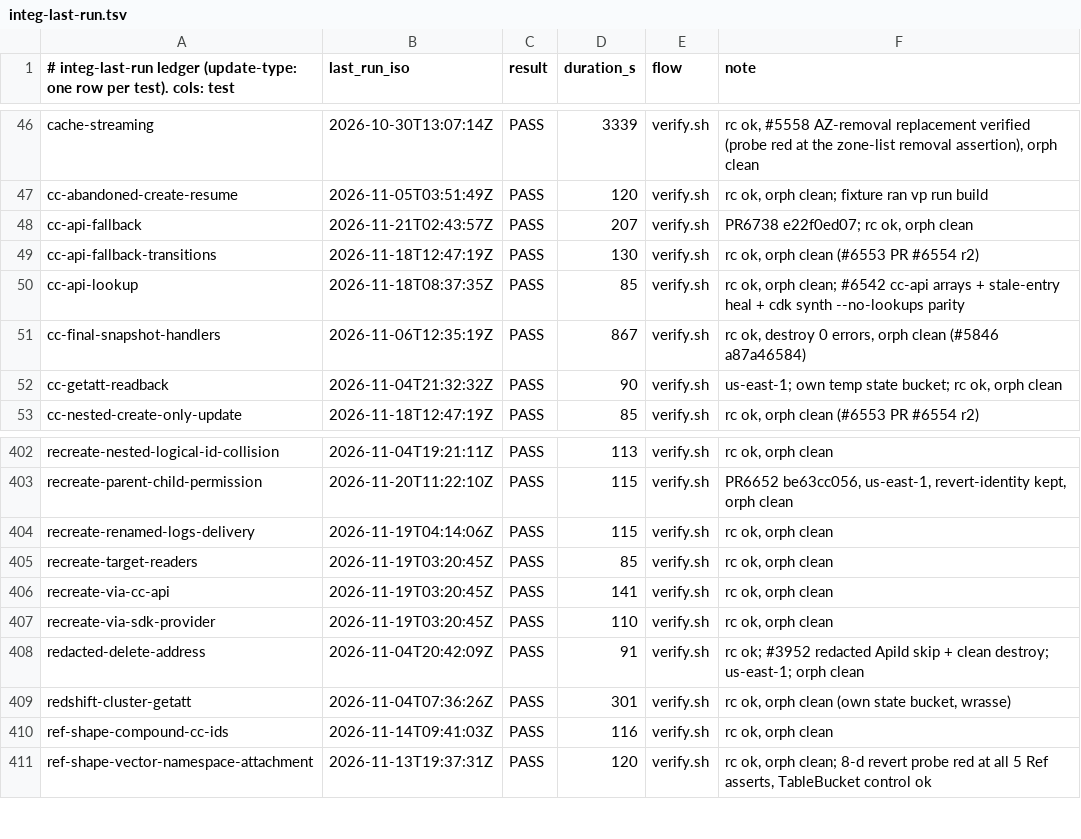
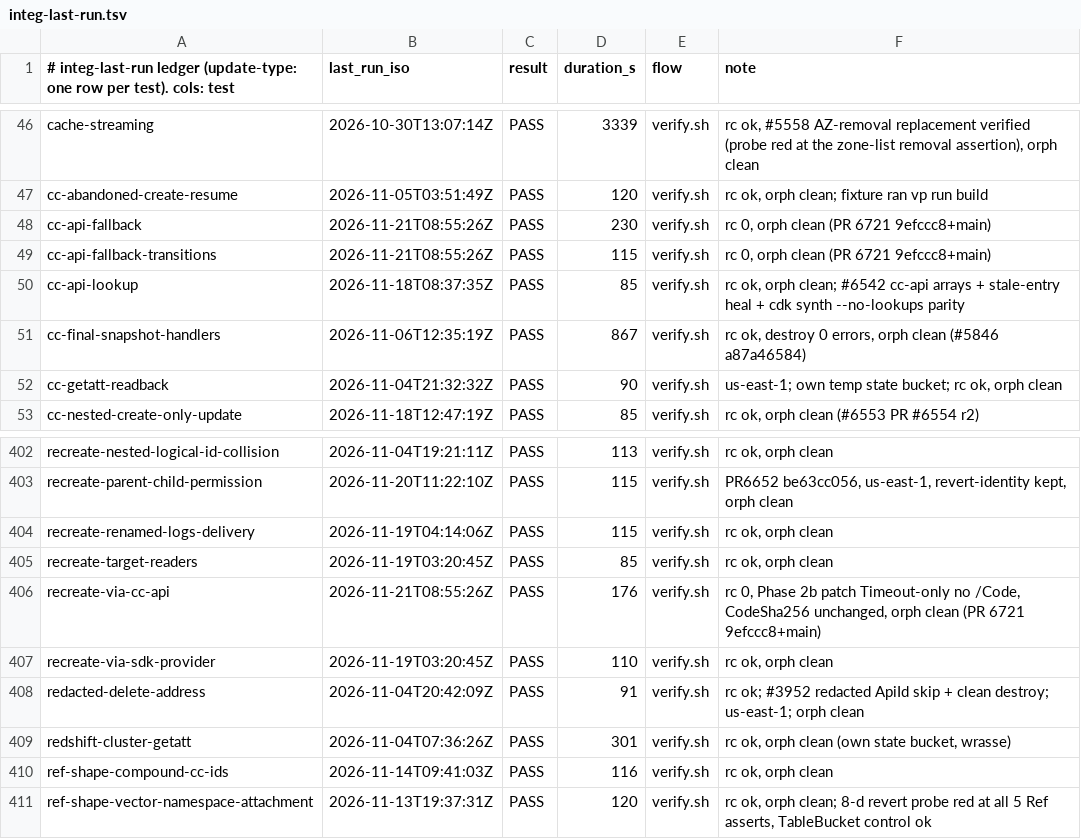
Before and after one commit to go-to-k/cdkd, a TSV file: docs/_generated/integ-last-run.tsv, drawn as a sheet; only a part is shown, gaps mark what is left out.

Commit message:
chore(integ): record recreate-via-cc-api, cc-api-fallback, cc-api-fallback-transitions runs for #6721

```diff
--- a/docs/_generated/integ-last-run.tsv
+++ b/docs/_generated/integ-last-run.tsv
@@ -47,4 +47,4 @@ cache-streaming	2026-10-30T13:07:14Z	PASS	3339	verify.sh	rc ok, #5558 AZ-removal
 cc-abandoned-create-resume	2026-11-05T03:51:49Z	PASS	120	verify.sh	rc ok, orph clean; fixture ran vp run build
-cc-api-fallback	2026-11-21T02:43:57Z	PASS	207	verify.sh	PR6738 e22f0ed07; rc ok, orph clean
-cc-api-fallback-transitions	2026-11-18T12:47:19Z	PASS	130	verify.sh	rc ok, orph clean (#6553 PR #6554 r2)
+cc-api-fallback	2026-11-21T08:55:26Z	PASS	230	verify.sh	rc 0, orph clean (PR 6721 9efccc8+main)
+cc-api-fallback-transitions	2026-11-21T08:55:26Z	PASS	115	verify.sh	rc 0, orph clean (PR 6721 9efccc8+main)
 cc-api-lookup	2026-11-18T08:37:35Z	PASS	85	verify.sh	rc ok, orph clean; #6542 cc-api arrays + stale-entry heal + cdk synth --no-lookups parity
@@ -405,3 +405,3 @@ recreate-renamed-logs-delivery	2026-11-19T04:14:06Z	PASS	115	verify.sh	rc ok, or
 recreate-target-readers	2026-11-19T03:20:45Z	PASS	85	verify.sh	rc ok, orph clean
-recreate-via-cc-api	2026-11-19T03:20:45Z	PASS	141	verify.sh	rc ok, orph clean
+recreate-via-cc-api	2026-11-21T08:55:26Z	PASS	176	verify.sh	rc 0, Phase 2b patch Timeout-only no /Code, CodeSha256 unchanged, orph clean (PR 6721 9efccc8+main)
 recreate-via-sdk-provider	2026-11-19T03:20:45Z	PASS	110	verify.sh	rc ok, orph clean
```
